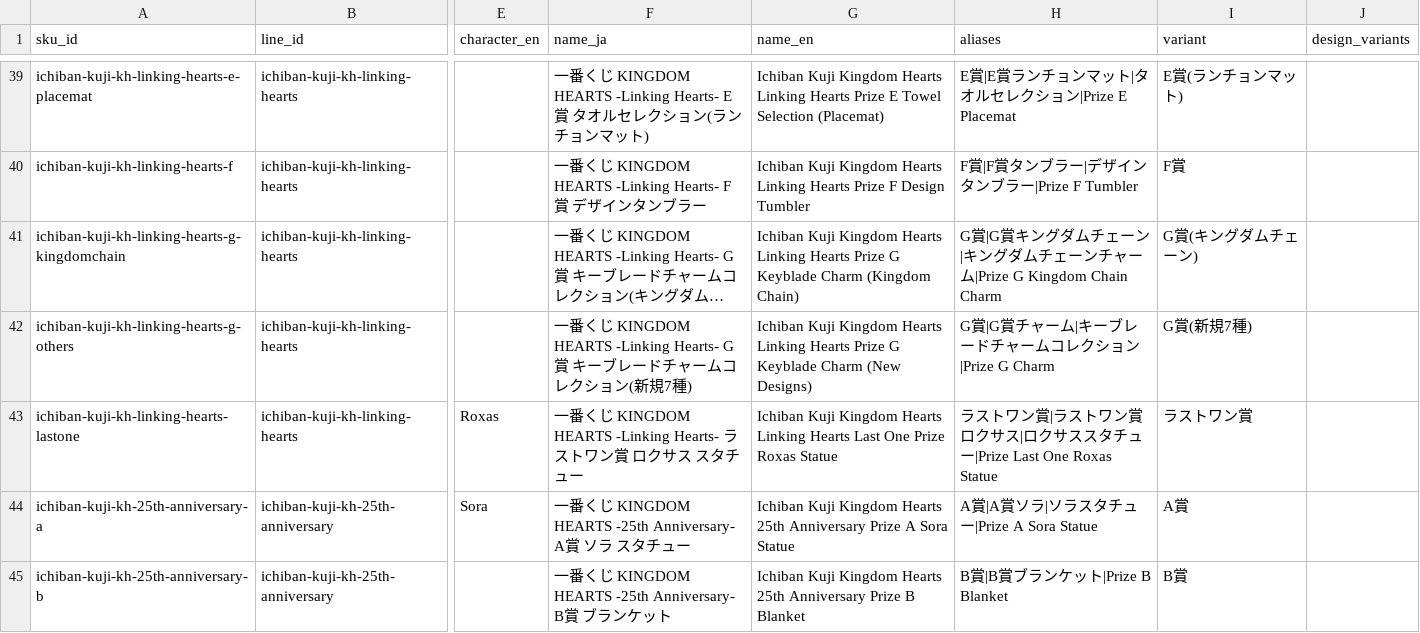
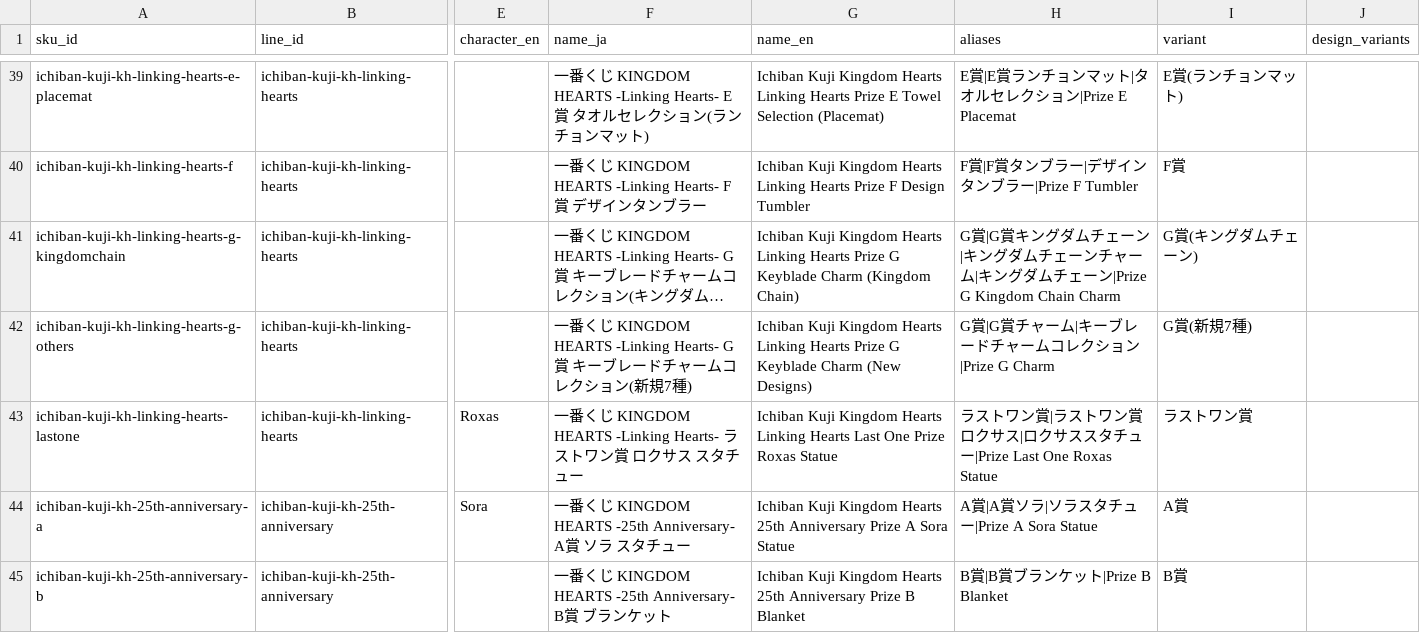
Before and after one commit to marleyhereicome-cpu/kh-merch-graph, a CSV file: data/catalog.csv, drawn as a sheet; only a part is shown, gaps mark what is left out; long unchanged cells end in …; the diff covers the shown part only; the diff names each change by its address in the sheet, - before the commit and + after, or states it on an @@ line.

```diff
--- a/data/catalog.csv
+++ b/data/catalog.csv
-H41 (aliases): …チャーム|Prize G Kingdom Chain…
+H41 (aliases): …チャーム|キングダムチェーン|Prize G Kingdom Chain…
```
Also changed, not shown: 3 edited cells elsewhere in this file, data/eval_listings.csv, data/product_lines.csv, 33 other files.
